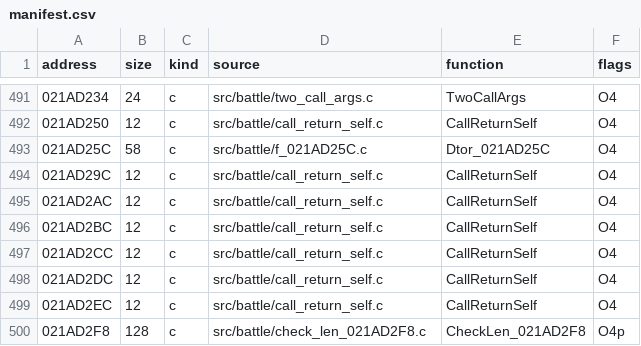
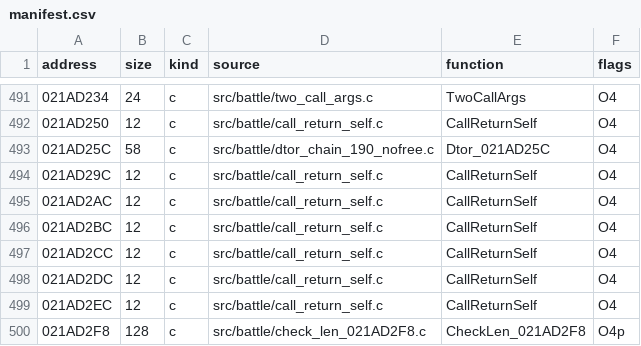
Before and after one commit to arcnid/ffc-decomp, a CSV file: config/ov002/manifest.csv, drawn as a sheet; only a part is shown, gaps mark what is left out; the diff covers the shown part only.

```diff
--- a/config/ov002/manifest.csv
+++ b/config/ov002/manifest.csv
@@ -492,3 +492,3 @@ address,size,kind,source,function,flags
 021AD250,12,c,src/battle/call_return_self.c,CallReturnSelf,O4
-021AD25C,58,c,src/battle/f_021AD25C.c,Dtor_021AD25C,O4
+021AD25C,58,c,src/battle/dtor_chain_190_nofree.c,Dtor_021AD25C,O4
 021AD29C,12,c,src/battle/call_return_self.c,CallReturnSelf,O4
```
Also changed, not shown: 1 added row and 9 edited cells elsewhere in this file, 4 other files.
